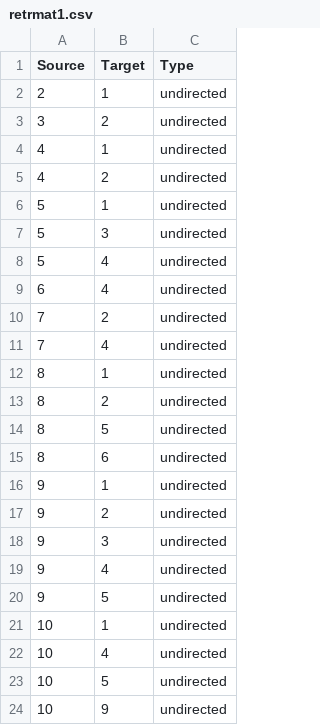
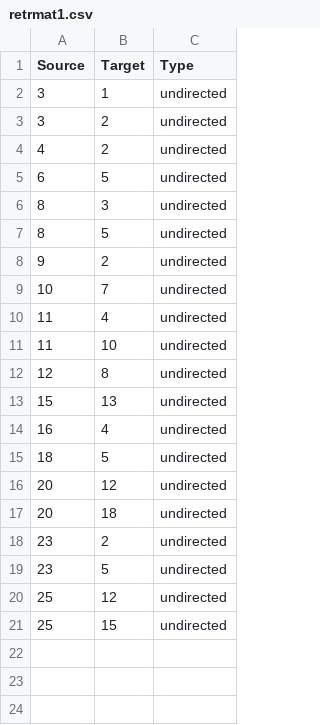
Before and after one commit to Akatosh44/graph_matching, a CSV file: data/retrmat1.csv, drawn as a sheet.

```diff
--- a/data/retrmat1.csv
+++ b/data/retrmat1.csv
@@ -1,24 +1,21 @@
 Source;Target;Type
-2;1;undirected
+3;1;undirected
 3;2;undirected
-4;1;undirected
 4;2;undirected
-5;1;undirected
-5;3;undirected
-5;4;undirected
-6;4;undirected
-7;2;undirected
-7;4;undirected
-8;1;undirected
-8;2;undirected
+6;5;undirected
+8;3;undirected
 8;5;undirected
-8;6;undirected
-9;1;undirected
 9;2;undirected
-9;3;undirected
-9;4;undirected
-9;5;undirected
-10;1;undirected
-10;4;undirected
-10;5;undirected
-10;9;undirected
+10;7;undirected
+11;4;undirected
+11;10;undirected
+12;8;undirected
+15;13;undirected
+16;4;undirected
+18;5;undirected
+20;12;undirected
+20;18;undirected
+23;2;undirected
+23;5;undirected
+25;12;undirected
+25;15;undirected
```
Also changed, not shown: 5 other files.
